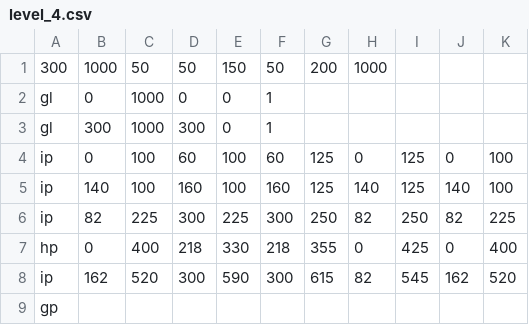
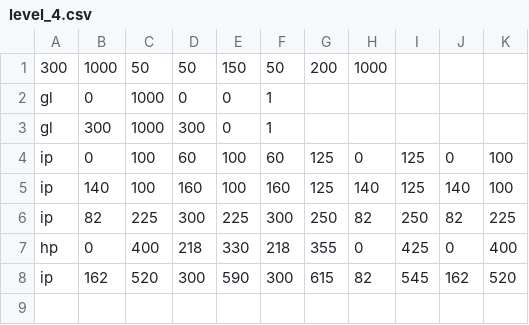
Before and after one commit to BDavisNewmark/Codot, a CSV file: levels/level_4.csv, drawn as a sheet; the diff names each change by its address in the sheet, - before the commit and + after, or states it on an @@ line.

Commit message:
Updated level_4.csv

```diff
--- a/levels/level_4.csv
+++ b/levels/level_4.csv
-row 9: gp
```
